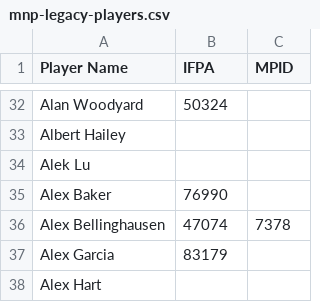
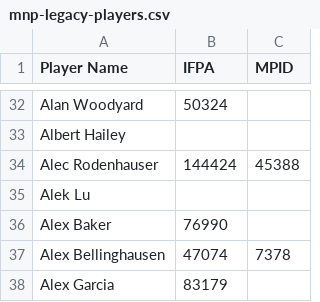
Before and after one commit to madcock/IPR, a CSV file: mnp-legacy-players.csv, drawn as a sheet; only a part is shown, gaps mark what is left out; the shorter side is filled out with more unchanged rows; the diff names each change by its address in the sheet, - before the commit and + after, or states it on an @@ line.

Commit message:
Update mnp-legacy-players.csv
Last summer update: Alec Rodenhauser

```diff
--- a/mnp-legacy-players.csv
+++ b/mnp-legacy-players.csv
+row 34: Alec Rodenhauser | 144424 | 45388
```
